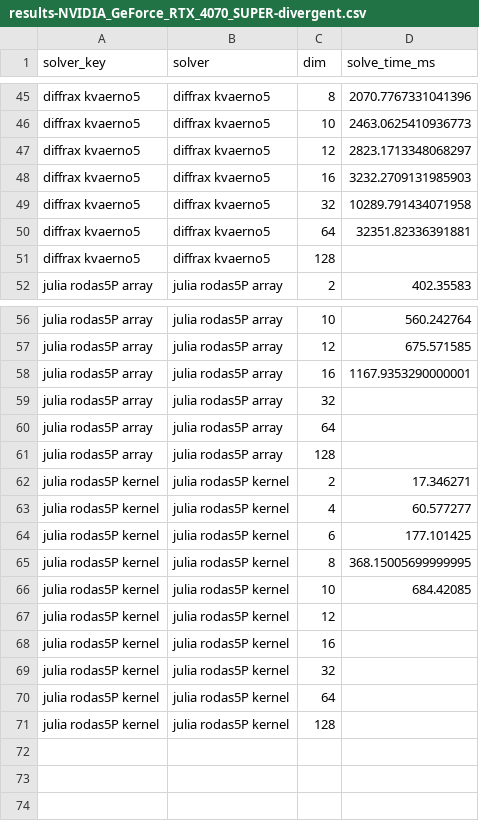
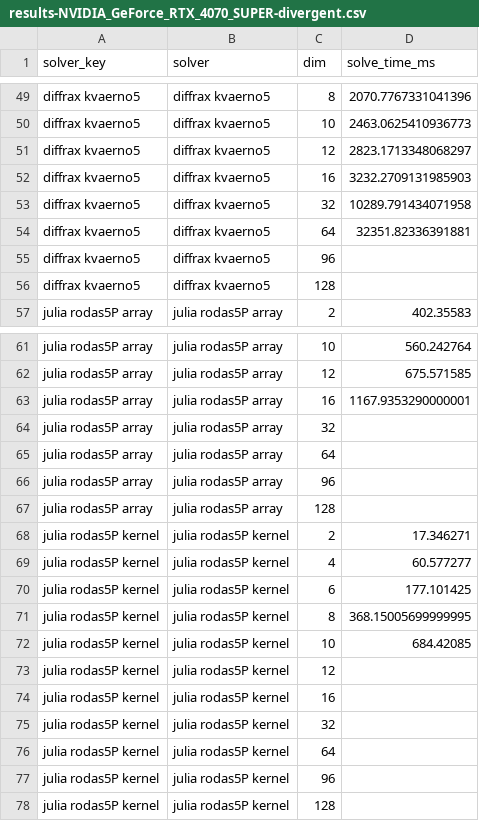
Before and after one commit to lawrenceberry/modax, a CSV file: scripts/9_rodas5P_vdp_dimensionality/results-NVIDIA_GeForce_RTX_4070_SUPER-divergent.csv, drawn as a sheet; only a part is shown, gaps mark what is left out; the diff covers the shown part only; the diff names each change by its address in the sheet, - before the commit and + after, or states it on an @@ line.

```diff
--- a/scripts/9_rodas5P_vdp_dimensionality/results-NVIDIA_GeForce_RTX_4070_SUPER-divergent.csv
+++ b/scripts/9_rodas5P_vdp_dimensionality/results-NVIDIA_GeForce_RTX_4070_SUPER-divergent.csv
+row 55: diffrax kvaerno5 | diffrax kvaerno5 | 96
+row 66: julia rodas5P array | julia rodas5P array | 96
+row 77: julia rodas5P kernel | julia rodas5P kernel | 96
```
Also changed, not shown: 4 added rows and 18 edited cells elsewhere in this file, scripts/10_rodas5P_vdp_divergence/results-NVIDIA_GeForce_RTX_4070_SUPER.csv, scripts/12_kencarp5_brusselator_dimensionality/results-NVIDIA_GeForce_RTX_4070_SUPER-divergent.csv, 25 other files.
